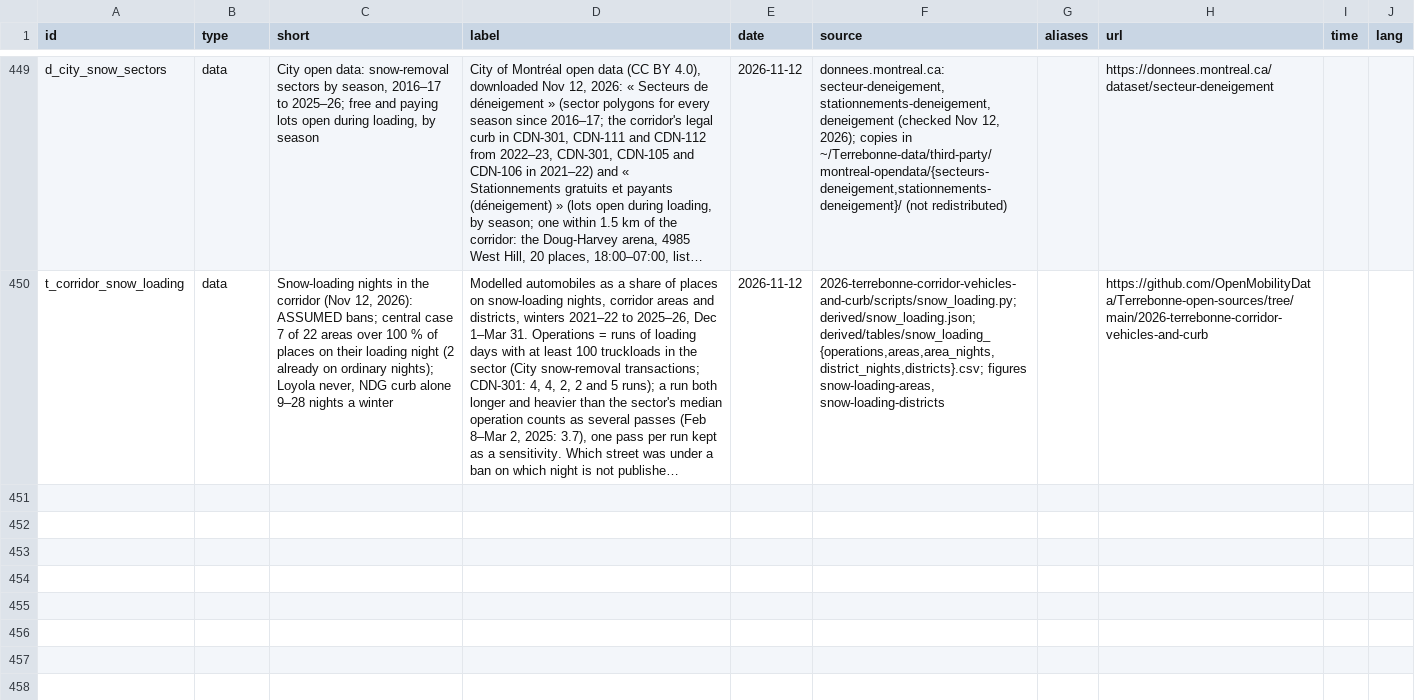
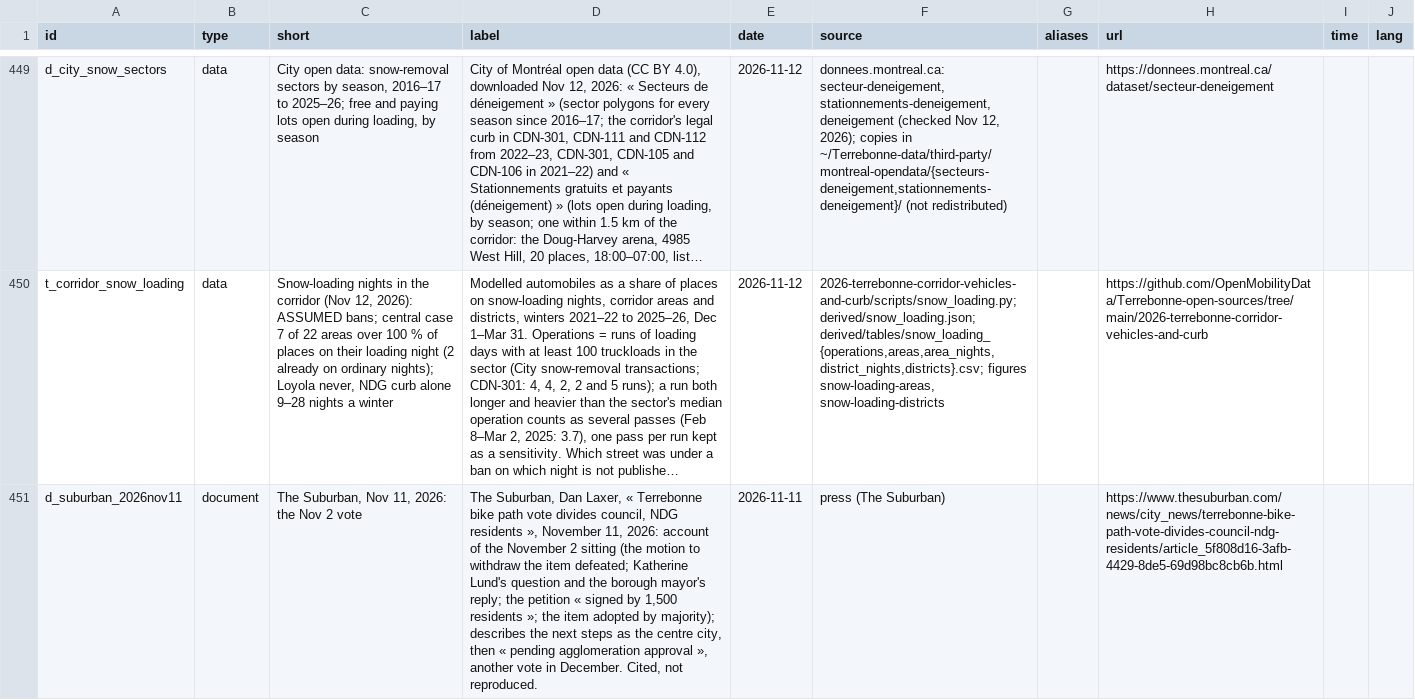
Before and after one commit to OpenMobilityData/Terrebonne-open-sources, a CSV file: 2026-evidence-graph/nodes.csv, drawn as a sheet; only a part is shown, gaps mark what is left out; long unchanged cells end in …; the diff covers the shown part only; the diff names each change by its address in the sheet, - before the commit and + after, or states it on an @@ line.

```diff
--- a/2026-evidence-graph/nodes.csv
+++ b/2026-evidence-graph/nodes.csv
+row 451: d_suburban_2026nov11 | document | The Suburban, Nov 11, 2026: the Nov 2 vote | The Suburban, Dan Laxer, « Terrebonne bike path vote divides council, NDG residents », November 11, 2026: account of the November 2 sitting (the motion to withdraw the item defeated; Katherine Lund's question and the borough mayor's reply; the petition « signed by 1,500 residents »; the item adopted by majority); describes the next steps as the centre city, then « pending agglomeration approval », another vote in December. Cited, not reproduced. | 2026-11-11 | press (The Suburban) |  | https://www.thesuburban.com/news/city_news/terrebonne-bike-path-vote-divides-council-ndg-residents/article_5f808d16-3afb-4429-8de5-69d98bc8cb6b.html
```
Also changed, not shown: 1 added row elsewhere in this file, 2026-evidence-graph/edges.csv, 6 other files.
